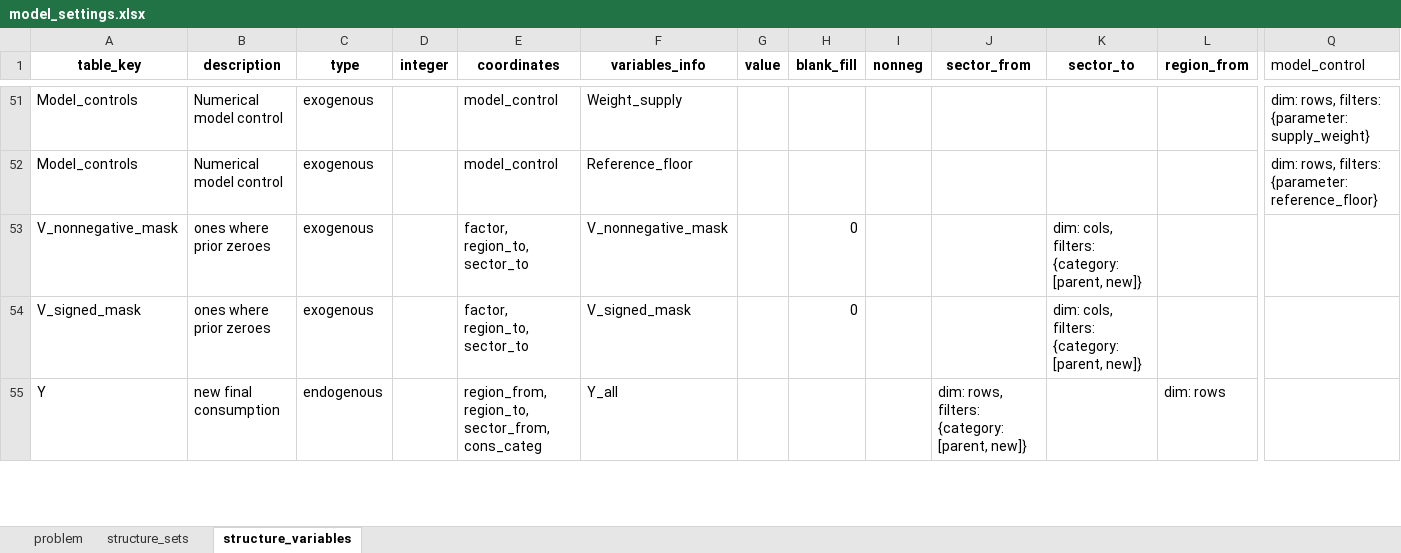
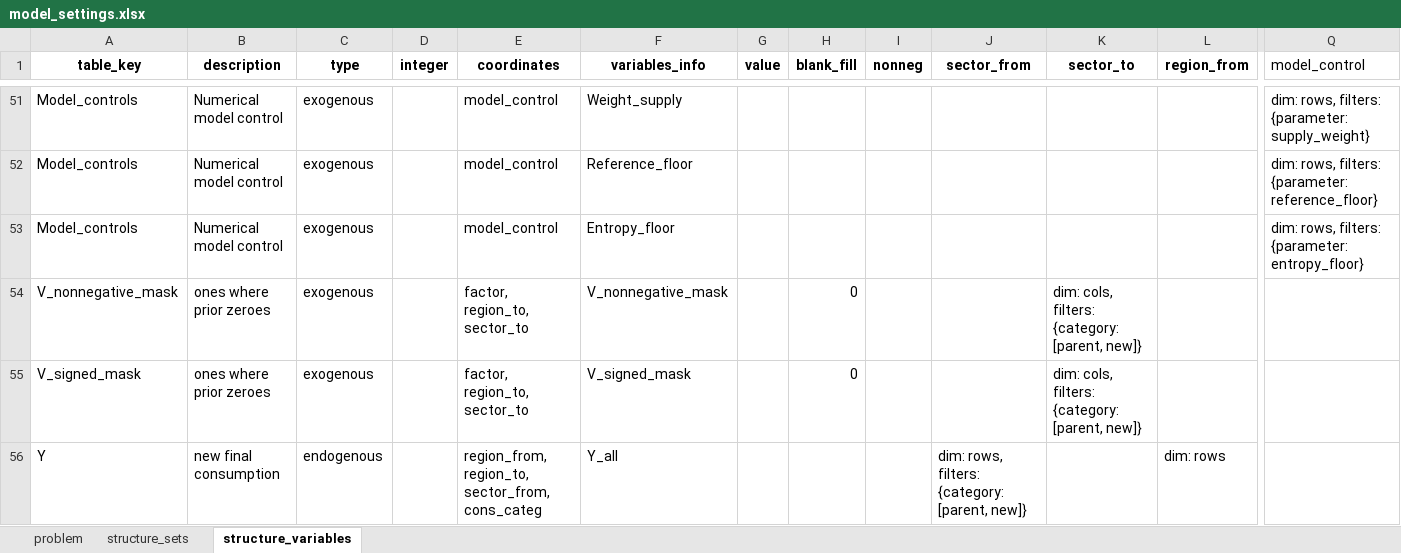
Before and after one commit to it-is-me-mario/MARIO, an Excel workbook: mario/ops/cvxlab_models/Split_sectors_MRIO_quadratic_V_signed_kl/model_settings.xlsx, sheet structure_variables, drawn as a sheet; only a part is shown, gaps mark what is left out; values as stored, in another font and other column widths than the file's, no borders; rows hold the shown columns only; the diff names each change by its address in the sheet, - before the commit and + after, or states it on an @@ line.

Commit message:
Derive MRIO entropy support from priors and audit staged model transitions

```diff
--- a/mario/ops/cvxlab_models/Split_sectors_MRIO_quadratic_V_signed_kl/model_settings.xlsx (sheet structure_variables)
+++ b/mario/ops/cvxlab_models/Split_sectors_MRIO_quadratic_V_signed_kl/model_settings.xlsx (sheet structure_variables)
+row 53: Model_controls | Numerical model control | exogenous |  | model_control | Entropy_floor |  |  |  |  |  |  | dim: rows, filters: {parameter: entropy_floor}
```
Also changed, not shown: sheet structure_sets, sheet problem, mario/ops/cvxlab_models/Split_sectors_MRIO_kl_V_quadratic/model_settings.xlsx, mario/ops/cvxlab_models/Split_sectors_MRIO_kl_V_quadratic/model_settings_compact.xlsx, 57 other files.
